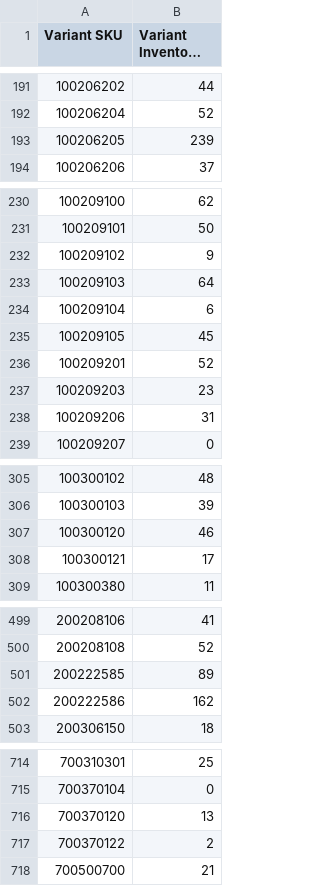
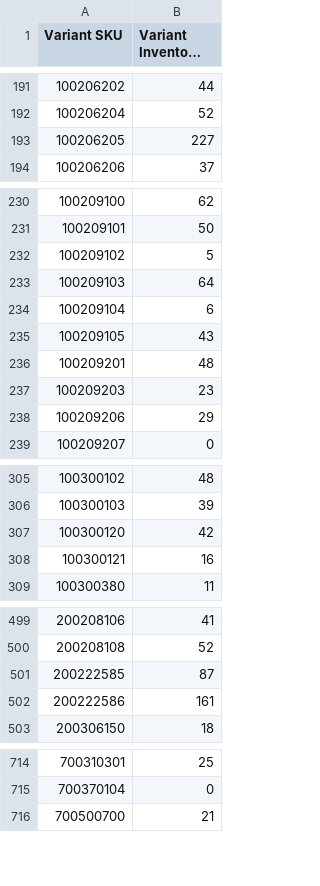
Before and after one commit to stevenlangeshops/inventory_feed_danform, a CSV file: stocklist_utf8.csv, drawn as a sheet; only a part is shown, gaps mark what is left out; long unchanged cells end in …; the diff covers the shown part only; the diff names each change by its address in the sheet, - before the commit and + after, or states it on an @@ line.

```diff
--- a/stocklist_utf8.csv
+++ b/stocklist_utf8.csv
-B193 (Variant Inventory Qty): 239
+B193 (Variant Inventory Qty): 227
-B232 (Variant Inventory Qty): 9
+B232 (Variant Inventory Qty): 5
-B235 (Variant Inventory Qty): 45
+B235 (Variant Inventory Qty): 43
-B236 (Variant Inventory Qty): 52
+B236 (Variant Inventory Qty): 48
-B238 (Variant Inventory Qty): 31
+B238 (Variant Inventory Qty): 29
-B307 (Variant Inventory Qty): 46
+B307 (Variant Inventory Qty): 42
-B308 (Variant Inventory Qty): 17
+B308 (Variant Inventory Qty): 16
-B501 (Variant Inventory Qty): 89
+B501 (Variant Inventory Qty): 87
-B502 (Variant Inventory Qty): 162
+B502 (Variant Inventory Qty): 161
-row 716: 700370120 | 13
-row 717: 700370122 | 2
```
Also changed, not shown: 10 edited cells elsewhere in this file.
